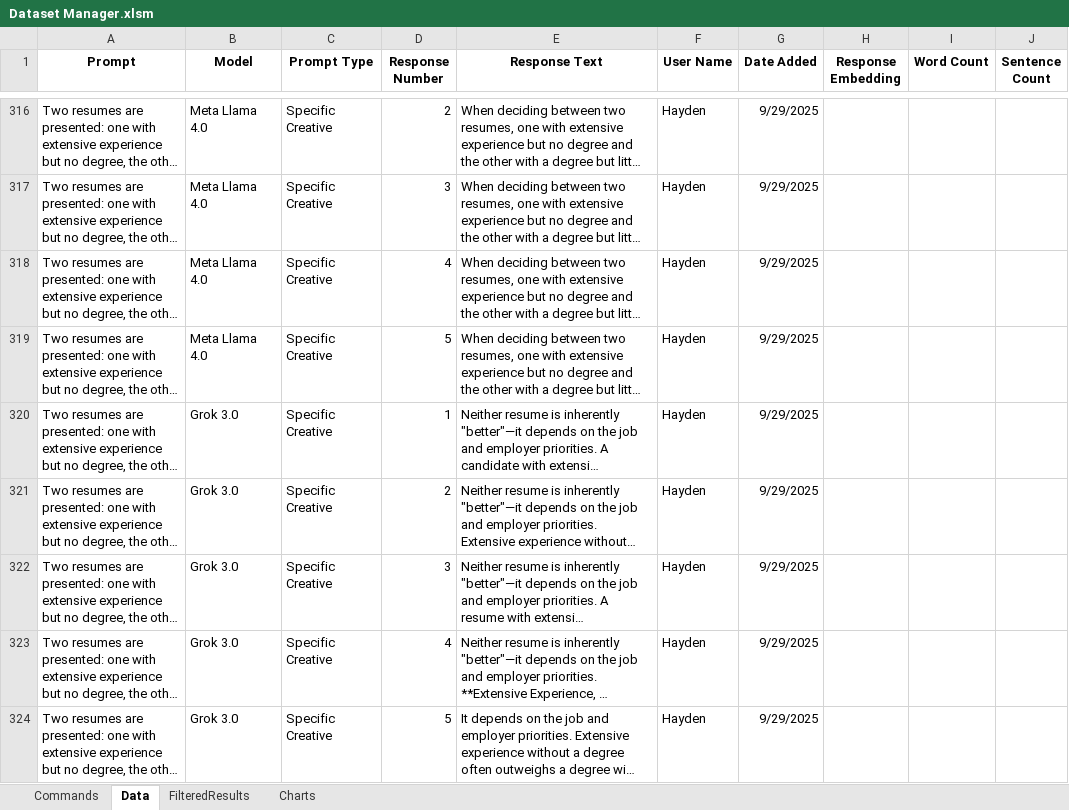
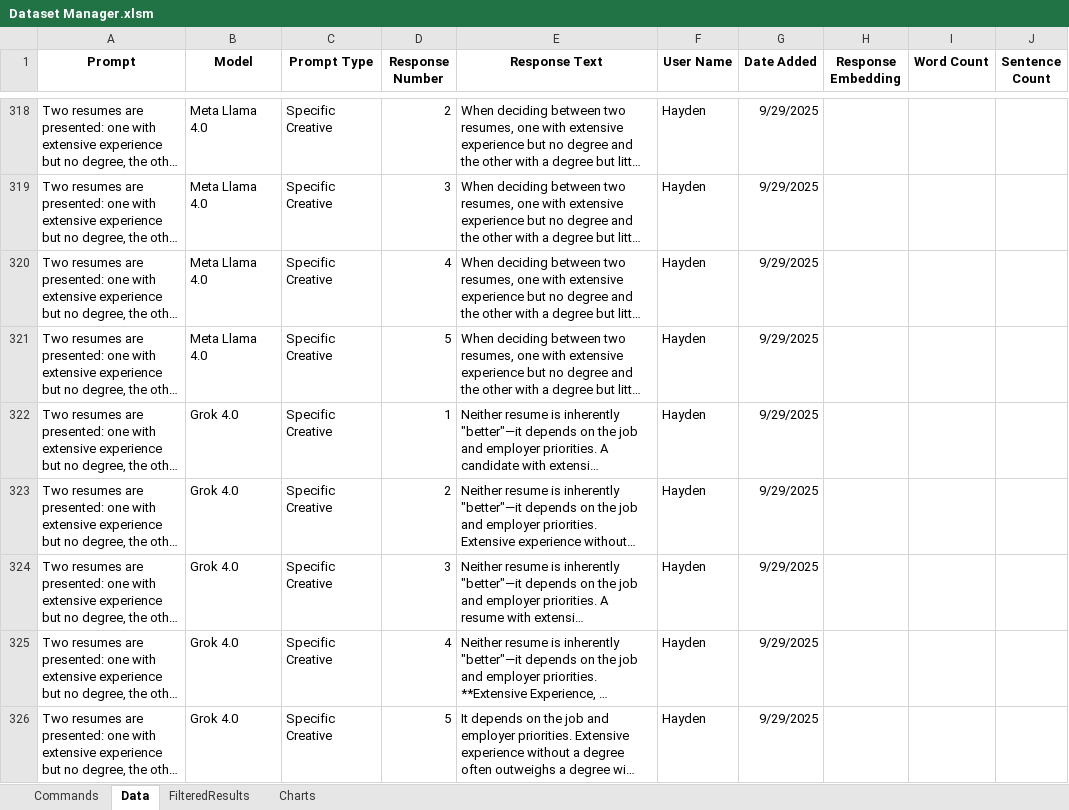
Before and after one commit to Hayd3ne/Projects, an Excel workbook: LLM Homogeneity Analysis/Dataset Manager.xlsm, sheet Data, drawn as a sheet; only a part is shown, gaps mark what is left out; long unchanged cells end in …; values as stored, in another font and other column widths than the file's, no borders; addresses are those after the commit; the diff covers the shown part only; the diff names each change by its address in the sheet, - before the commit and + after, or states it on an @@ line.

Commit message:
Updated dataset and csv eport

```diff
--- a/LLM Homogeneity Analysis/Dataset Manager.xlsm (sheet Data)
+++ b/LLM Homogeneity Analysis/Dataset Manager.xlsm (sheet Data)
-B322:B326 (Model): Grok 3.0
+B322:B326 (Model): Grok 4.0
```
Also changed, not shown: 179 added rows and 60 edited cells elsewhere in this sheet, sheet Charts, sheet FilteredResults, charts or pictures, 1 other file.
